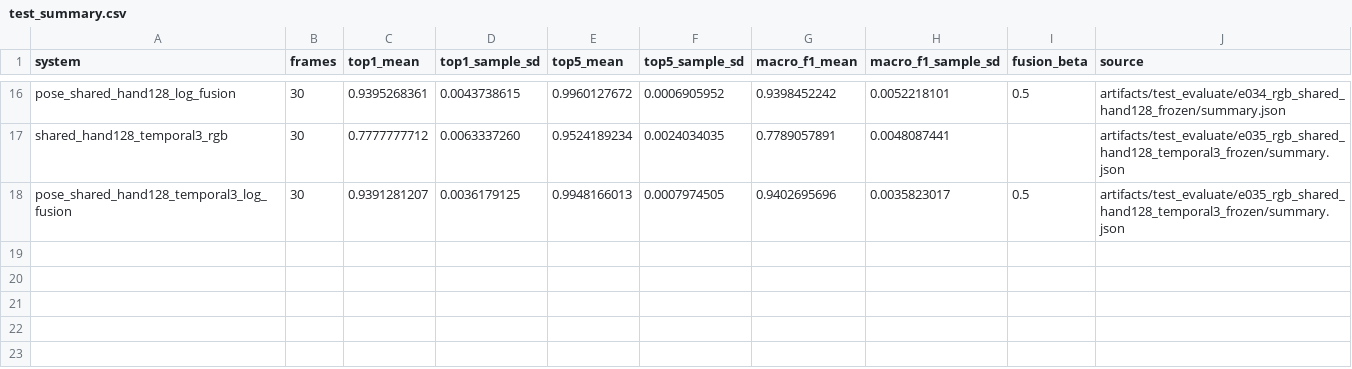
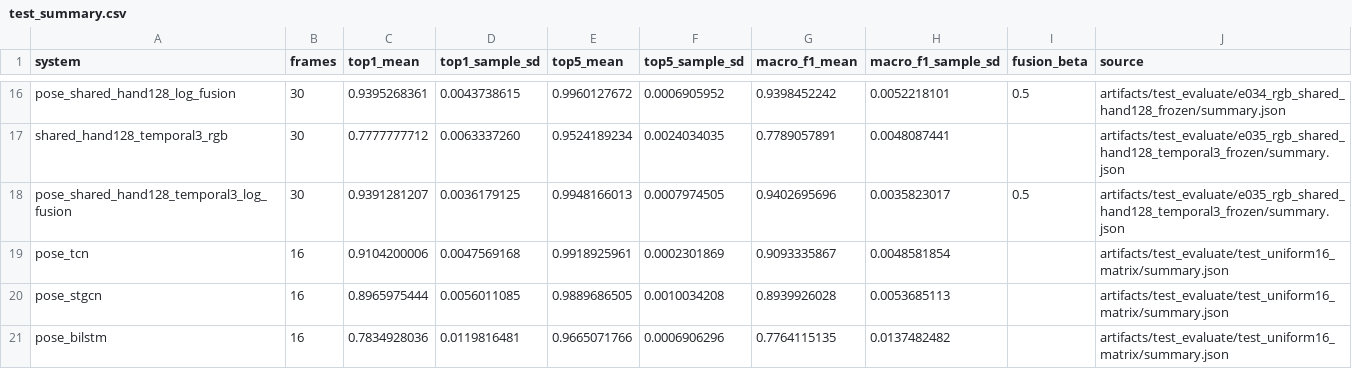
Before and after one commit to HungTran24/Lightweight-Dual-Branch-Pose-Appearance-Fusion-for-Word-Level-VSL-Recognition, a CSV file: reports/experiments/recognition_test/test_summary.csv, drawn as a sheet; only a part is shown, gaps mark what is left out.

```diff
--- a/reports/experiments/recognition_test/test_summary.csv
+++ b/reports/experiments/recognition_test/test_summary.csv
@@ -18 +18,4 @@ shared_hand128_temporal3_rgb,30,0.7777777712,0.0063337260,0.9524189234,0.0024034
 pose_shared_hand128_temporal3_log_fusion,30,0.9391281207,0.0036179125,0.9948166013,0.0007974505,0.9402695696,0.0035823017,0.5,artifacts/test_evaluate/e035_rgb_shared_hand128_temporal3_frozen/summary.json
+pose_tcn,16,0.9104200006,0.0047569168,0.9918925961,0.0002301869,0.9093335867,0.0048581854,,artifacts/test_evaluate/test_uniform16_matrix/summary.json
+pose_stgcn,16,0.8965975444,0.0056011085,0.9889686505,0.0010034208,0.8939926028,0.0053685113,,artifacts/test_evaluate/test_uniform16_matrix/summary.json
+pose_bilstm,16,0.7834928036,0.0119816481,0.9665071766,0.0006906296,0.7764115135,0.0137482482,,artifacts/test_evaluate/test_uniform16_matrix/summary.json
```
Also changed, not shown: reports/experiments/recognition_validation/validation_summary.csv, 49 other files.
